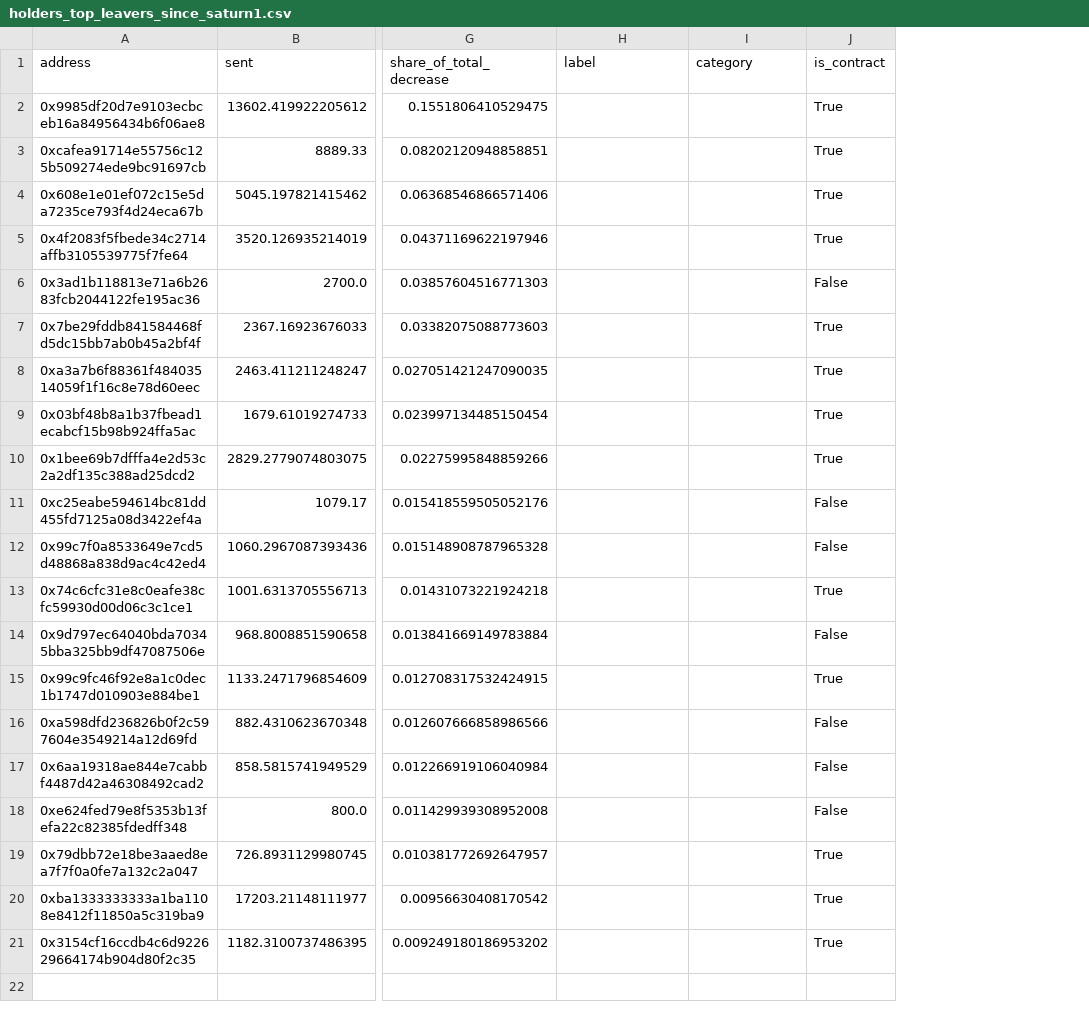
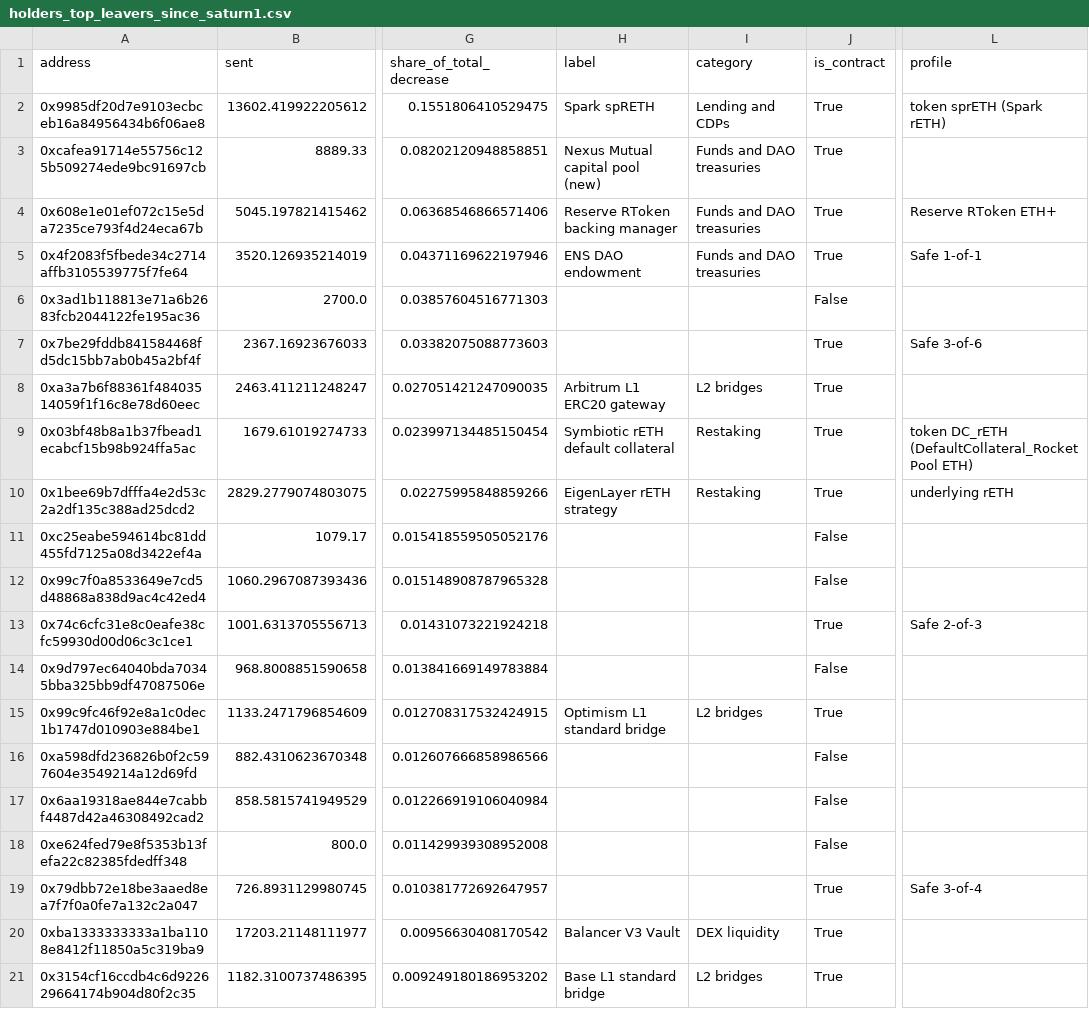
Before and after one commit to NishikawaButterfly/reth-competitiveness-study, a CSV file: reth_study/holders_top_leavers_since_saturn1.csv, drawn as a sheet; only a part is shown, gaps mark what is left out; the diff names each change by its address in the sheet, - before the commit and + after, or states it on an @@ line.

```diff
--- a/reth_study/holders_top_leavers_since_saturn1.csv
+++ b/reth_study/holders_top_leavers_since_saturn1.csv
+column L (profile), rows 2-19: token sprETH (Spark rETH) |  | Reserve RToken ETH+ | Safe 1-of-1 |  | Safe 3-of-6 |  | token DC_rETH (DefaultCollateral_Rocket Pool ETH) | underlying rETH |  |  | Safe 2-of-3 |  |  |  |  |  | Safe 3-of-4
-H2 (label): (empty)
+H2 (label): Spark spRETH
-I2 (category): (empty)
+I2 (category): Lending and CDPs
-H3 (label): (empty)
+H3 (label): Nexus Mutual capital pool (new)
-I3:I5 (category): (empty)
+I3:I5 (category): Funds and DAO treasuries
-H4 (label): (empty)
+H4 (label): Reserve RToken backing manager
-H5 (label): (empty)
+H5 (label): ENS DAO endowment
-H8 (label): (empty)
+H8 (label): Arbitrum L1 ERC20 gateway
-I8 (category): (empty)
+I8 (category): L2 bridges
-H9 (label): (empty)
+H9 (label): Symbiotic rETH default collateral
-I9:I10 (category): (empty)
+I9:I10 (category): Restaking
-H10 (label): (empty)
+H10 (label): EigenLayer rETH strategy
-H15 (label): (empty)
+H15 (label): Optimism L1 standard bridge
-I15 (category): (empty)
+I15 (category): L2 bridges
-H20 (label): (empty)
+H20 (label): Balancer V3 Vault
-I20 (category): (empty)
+I20 (category): DEX liquidity
-H21 (label): (empty)
+H21 (label): Base L1 standard bridge
-I21 (category): (empty)
+I21 (category): L2 bridges
```
Also changed, not shown: reth_study/holders_sources.csv, reth_study/holders_top_gainers.csv, 10 other files.
